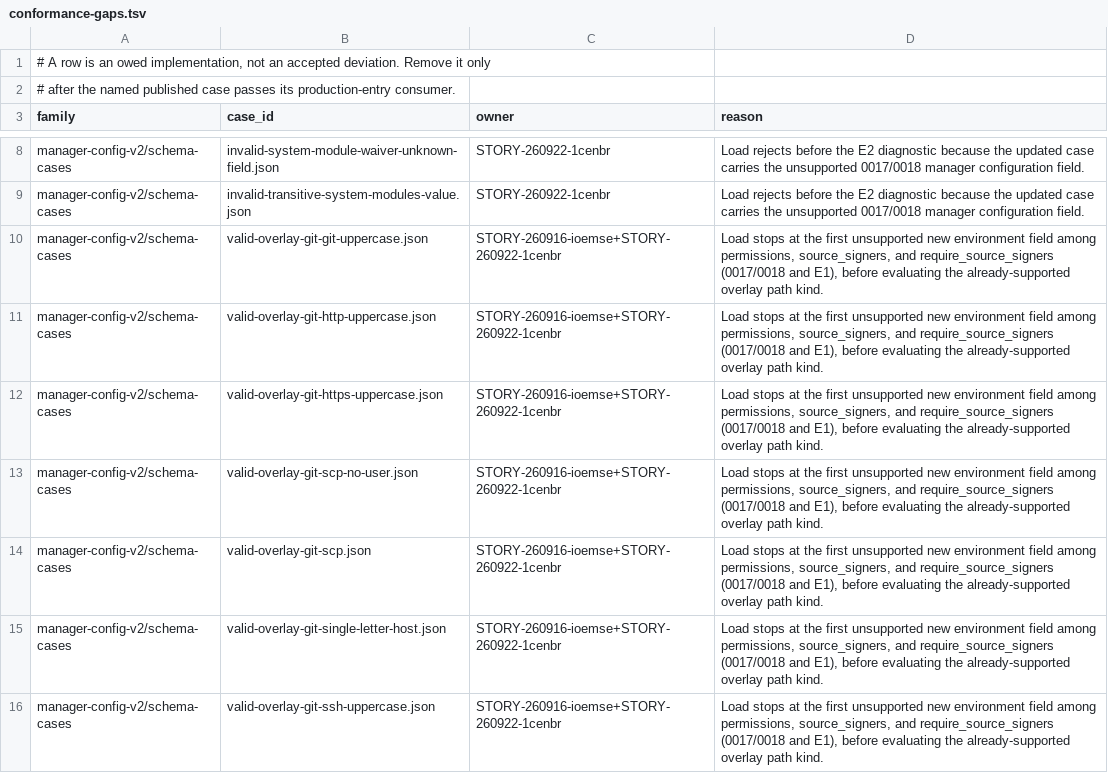
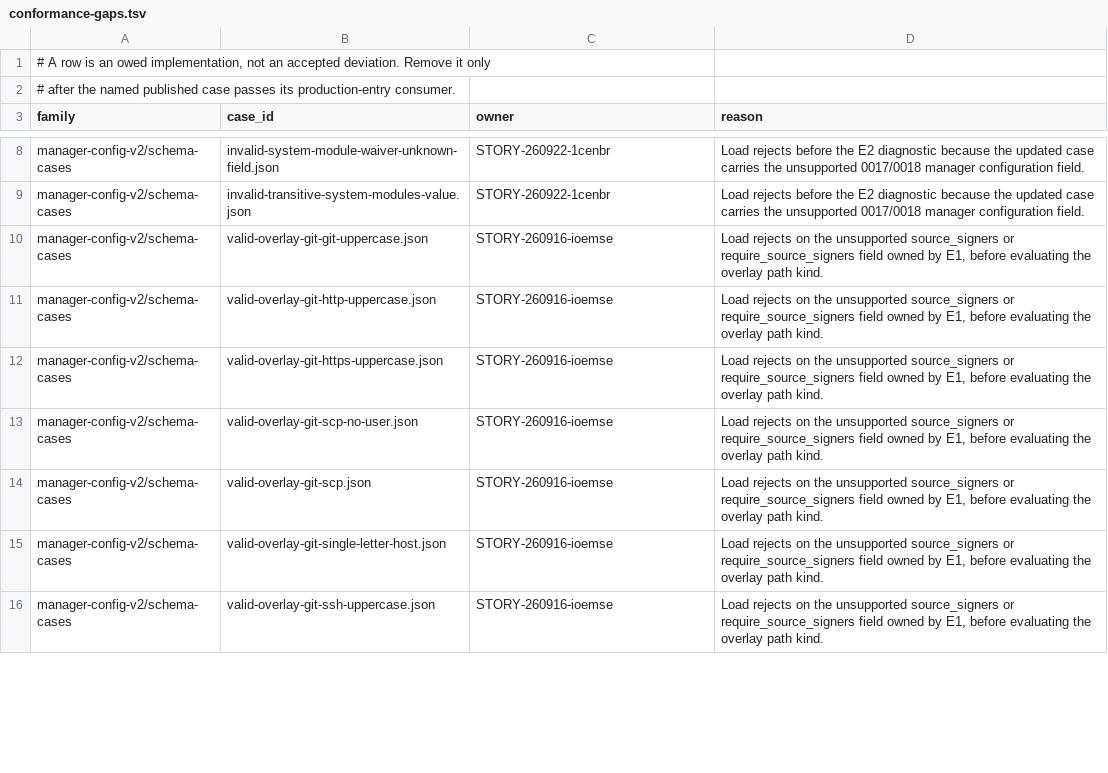
Before and after one commit to relux-works/curator, a TSV file: .github/ci/conformance-gaps.tsv, drawn as a sheet; only a part is shown, gaps mark what is left out; the diff covers the shown part only.

Commit message:
remote gate snapshot of STORY-260923-1lu2o3
working tree of /Users/administrator/Developer/ReluxWorks/curator/curator/.temp/STORY-260923-1lu2o3/worktree on top of f02ba39e4c6f6d12af950c5138e8ffd7bbe8bb95

```diff
--- a/.github/ci/conformance-gaps.tsv
+++ b/.github/ci/conformance-gaps.tsv
@@ -9,8 +9,8 @@ manager-config-v2/schema-cases	invalid-system-module-waiver-unknown-field.json	S
 manager-config-v2/schema-cases	invalid-transitive-system-modules-value.json	STORY-260922-1cenbr	Load rejects before the E2 diagnostic because the updated case carries the unsupported 0017/0018 manager configuration field.
-manager-config-v2/schema-cases	valid-overlay-git-git-uppercase.json	STORY-260916-ioemse+STORY-260922-1cenbr	Load stops at the first unsupported new environment field among permissions, source_signers, and require_source_signers (0017/0018 and E1), before evaluating the already-supported overlay path kind.
-manager-config-v2/schema-cases	valid-overlay-git-http-uppercase.json	STORY-260916-ioemse+STORY-260922-1cenbr	Load stops at the first unsupported new environment field among permissions, source_signers, and require_source_signers (0017/0018 and E1), before evaluating the already-supported overlay path kind.
-manager-config-v2/schema-cases	valid-overlay-git-https-uppercase.json	STORY-260916-ioemse+STORY-260922-1cenbr	Load stops at the first unsupported new environment field among permissions, source_signers, and require_source_signers (0017/0018 and E1), before evaluating the already-supported overlay path kind.
-manager-config-v2/schema-cases	valid-overlay-git-scp-no-user.json	STORY-260916-ioemse+STORY-260922-1cenbr	Load stops at the first unsupported new environment field among permissions, source_signers, and require_source_signers (0017/0018 and E1), before evaluating the already-supported overlay path kind.
-manager-config-v2/schema-cases	valid-overlay-git-scp.json	STORY-260916-ioemse+STORY-260922-1cenbr	Load stops at the first unsupported new environment field among permissions, source_signers, and require_source_signers (0017/0018 and E1), before evaluating the already-supported overlay path kind.
-manager-config-v2/schema-cases	valid-overlay-git-single-letter-host.json	STORY-260916-ioemse+STORY-260922-1cenbr	Load stops at the first unsupported new environment field among permissions, source_signers, and require_source_signers (0017/0018 and E1), before evaluating the already-supported overlay path kind.
-manager-config-v2/schema-cases	valid-overlay-git-ssh-uppercase.json	STORY-260916-ioemse+STORY-260922-1cenbr	Load stops at the first unsupported new environment field among permissions, source_signers, and require_source_signers (0017/0018 and E1), before evaluating the already-supported overlay path kind.
+manager-config-v2/schema-cases	valid-overlay-git-git-uppercase.json	STORY-260916-ioemse	Load rejects on the unsupported source_signers or require_source_signers field owned by E1, before evaluating the overlay path kind.
+manager-config-v2/schema-cases	valid-overlay-git-http-uppercase.json	STORY-260916-ioemse	Load rejects on the unsupported source_signers or require_source_signers field owned by E1, before evaluating the overlay path kind.
+manager-config-v2/schema-cases	valid-overlay-git-https-uppercase.json	STORY-260916-ioemse	Load rejects on the unsupported source_signers or require_source_signers field owned by E1, before evaluating the overlay path kind.
+manager-config-v2/schema-cases	valid-overlay-git-scp-no-user.json	STORY-260916-ioemse	Load rejects on the unsupported source_signers or require_source_signers field owned by E1, before evaluating the overlay path kind.
+manager-config-v2/schema-cases	valid-overlay-git-scp.json	STORY-260916-ioemse	Load rejects on the unsupported source_signers or require_source_signers field owned by E1, before evaluating the overlay path kind.
+manager-config-v2/schema-cases	valid-overlay-git-single-letter-host.json	STORY-260916-ioemse	Load rejects on the unsupported source_signers or require_source_signers field owned by E1, before evaluating the overlay path kind.
+manager-config-v2/schema-cases	valid-overlay-git-ssh-uppercase.json	STORY-260916-ioemse	Load rejects on the unsupported source_signers or require_source_signers field owned by E1, before evaluating the overlay path kind.
```
Also changed, not shown: 42 edited cells elsewhere in this file, .github/ci/platform-cases.tsv, .github/ci/skip-classes.tsv, 36 other files.
